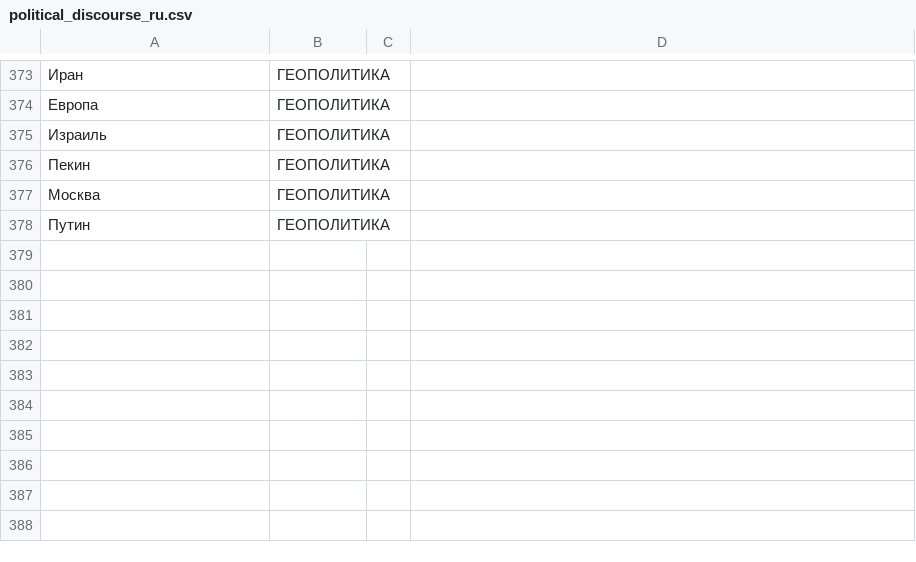
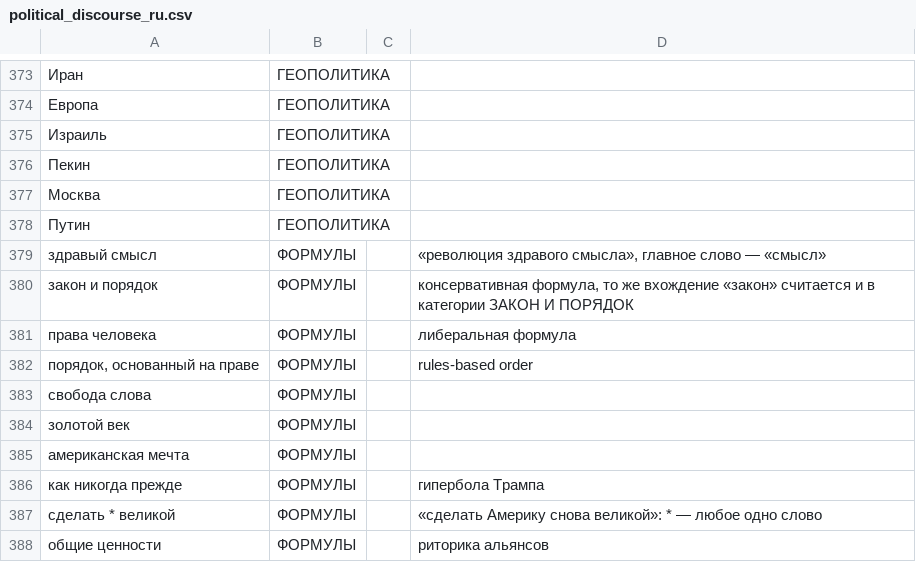
Before and after one commit to kagort/tolstoy-words-local, a CSV file: docs/dictionaries/political_discourse_ru.csv, drawn as a sheet; only a part is shown, gaps mark what is left out; the diff names each change by its address in the sheet, - before the commit and + after, or states it on an @@ line.

```diff
--- a/docs/dictionaries/political_discourse_ru.csv
+++ b/docs/dictionaries/political_discourse_ru.csv
+row 379: здравый смысл | ФОРМУЛЫ |  | «революция здравого смысла», главное слово — «смысл»
+row 380: закон и порядок | ФОРМУЛЫ |  | консервативная формула, то же вхождение «закон» считается и в категории ЗАКОН И ПОРЯДОК
+row 381: права человека | ФОРМУЛЫ |  | либеральная формула
+row 382: порядок, основанный на праве | ФОРМУЛЫ |  | rules-based order
+row 383: свобода слова | ФОРМУЛЫ
+row 384: золотой век | ФОРМУЛЫ
+row 385: американская мечта | ФОРМУЛЫ
+row 386: как никогда прежде | ФОРМУЛЫ |  | гипербола Трампа
+row 387: сделать * великой | ФОРМУЛЫ |  | «сделать Америку снова великой»: * — любое одно слово
+row 388: общие ценности | ФОРМУЛЫ |  | риторика альянсов
```
Also changed, not shown: 54 other files.
